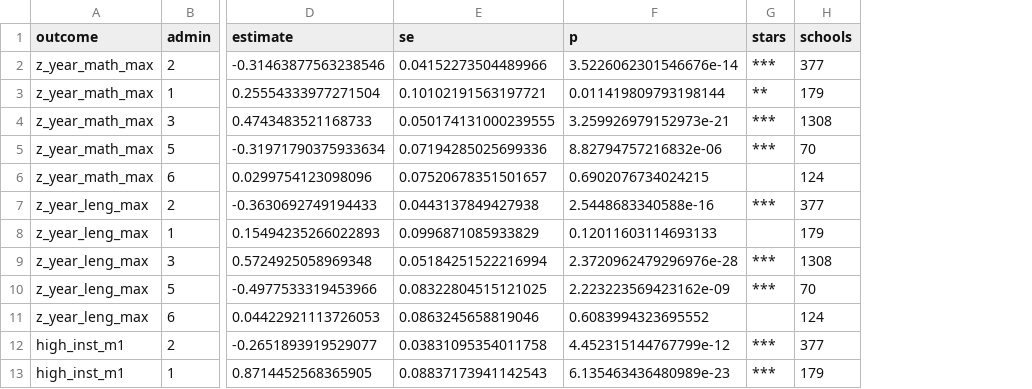
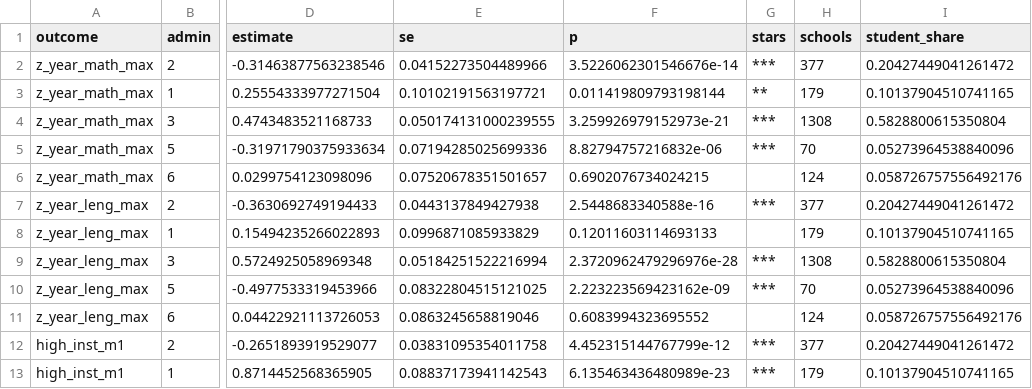
Before and after one commit to BrunoE23/causal_schools, a CSV file: output/tables/admin_type_va/admin_type_va.csv, drawn as a sheet; only a part is shown, gaps mark what is left out; the diff names each change by its address in the sheet, - before the commit and + after, or states it on an @@ line.

Commit message:
[codex] add administration group sizes to VA table

```diff
--- a/output/tables/admin_type_va/admin_type_va.csv
+++ b/output/tables/admin_type_va/admin_type_va.csv
+column I (student_share), rows 2-13: 0.20427449041261472 | 0.10137904510741165 | 0.5828800615350804 | 0.05273964538840096 | 0.058726757556492176 | 0.20427449041261472 | 0.10137904510741165 | 0.5828800615350804 | 0.05273964538840096 | 0.058726757556492176 | 0.20427449041261472 | 0.10137904510741165
```
Also changed, not shown: 2 other files.
